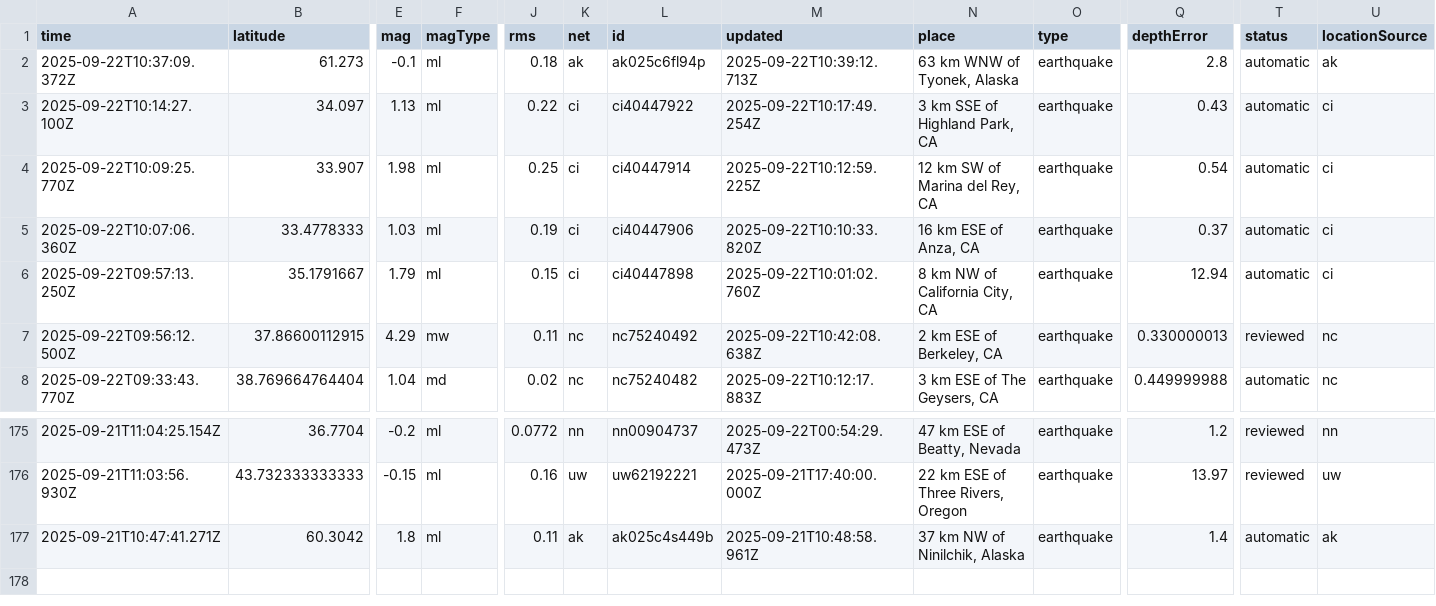
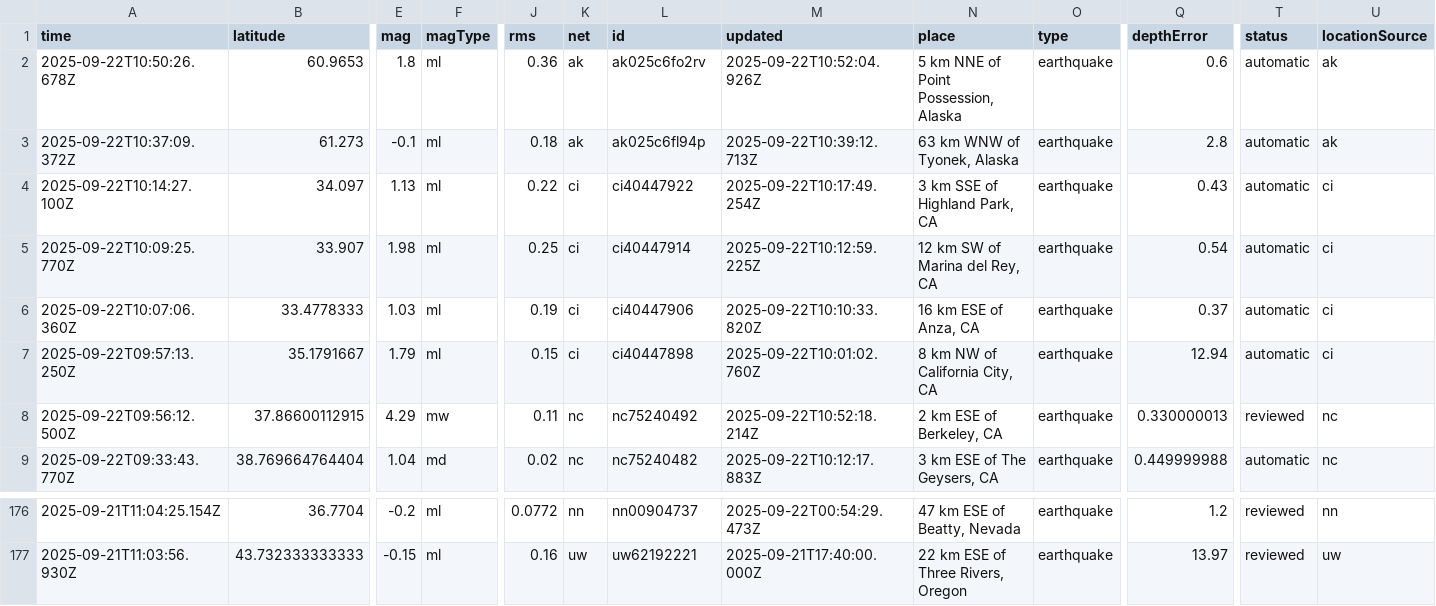
Before and after one commit to Yabsra28/nicar22-github-actions, a CSV file: usgs_current.csv, drawn as a sheet; only a part is shown, gaps mark what is left out; removed rows and columns are numbered as before the commit, all else as after; rows hold the shown columns only; the diff names each change by its address in the sheet, - before the commit and + after, or states it on an @@ line.

```diff
--- a/usgs_current.csv
+++ b/usgs_current.csv
+row 2: 2025-09-22T10:50:26.678Z | 60.9653 | 1.8 | ml | 0.36 | ak | ak025c6fo2rv | 2025-09-22T10:52:04.926Z | 5 km NNE of Point Possession, Alaska | earthquake | 0.6 | automatic | ak
-M8 (updated): 2025-09-22T10:42:08.638Z
+M8 (updated): 2025-09-22T10:52:18.214Z
-row 177: 2025-09-21T10:47:41.271Z | 60.3042 | 1.8 | ml | 0.11 | ak | ak025c4s449b | 2025-09-21T10:48:58.961Z | 37 km NW of Ninilchik, Alaska | earthquake | 1.4 | automatic | ak
```
Also changed, not shown: 1 other file.
